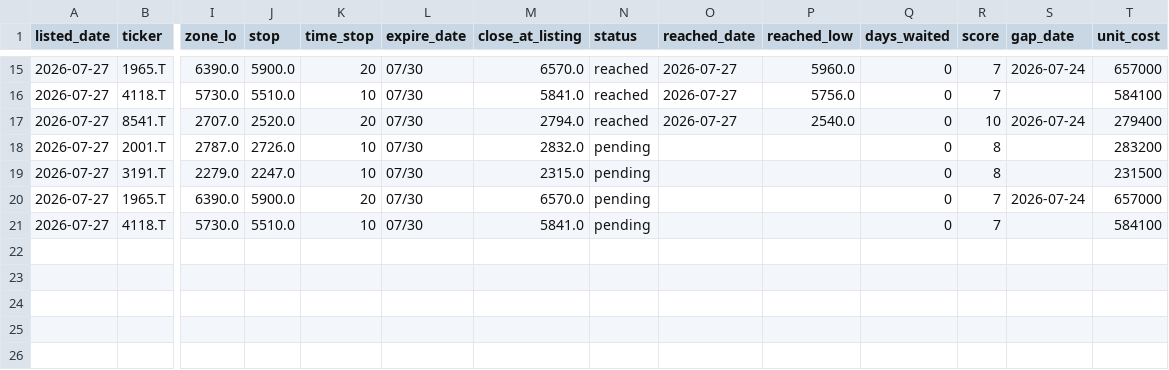
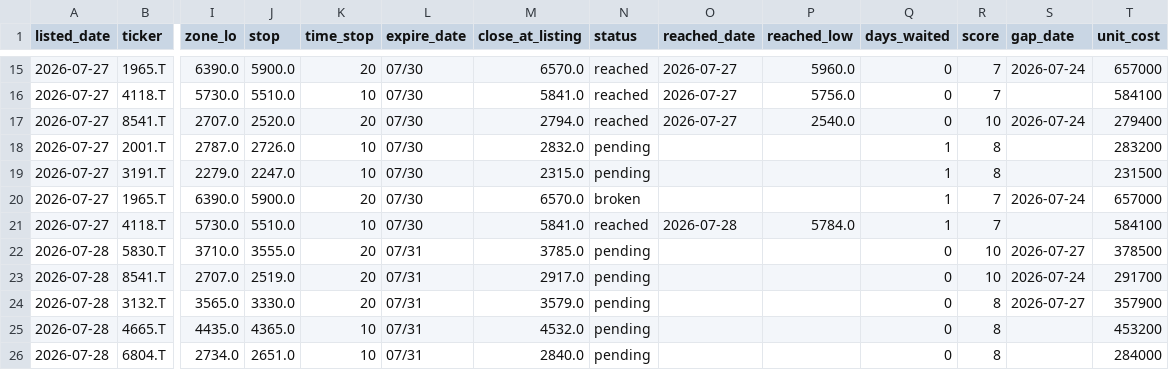
Before and after one commit to kgikgken/stockbotTOM, a CSV file: pending_topdown.csv, drawn as a sheet; only a part is shown, gaps mark what is left out; rows hold the shown columns only; the diff names each change by its address in the sheet, - before the commit and + after, or states it on an @@ line.

```diff
--- a/pending_topdown.csv
+++ b/pending_topdown.csv
-Q18:Q21 (days_waited): 0
+Q18:Q21 (days_waited): 1
-N20 (status): pending
+N20 (status): broken
-N21 (status): pending
+N21 (status): reached
-O21 (reached_date): (empty)
+O21 (reached_date): 2026-07-28
-P21 (reached_low): (empty)
+P21 (reached_low): 5784.0
+row 22: 2026-07-28 | 5830.T | 3710.0 | 3555.0 | 20 | 07/31 | 3785.0 | pending |  |  | 0 | 10 | 2026-07-27 | 378500
+row 23: 2026-07-28 | 8541.T | 2707.0 | 2519.0 | 20 | 07/31 | 2917.0 | pending |  |  | 0 | 10 | 2026-07-24 | 291700
+row 24: 2026-07-28 | 3132.T | 3565.0 | 3330.0 | 20 | 07/31 | 3579.0 | pending |  |  | 0 | 8 | 2026-07-27 | 357900
+row 25: 2026-07-28 | 4665.T | 4435.0 | 4365.0 | 10 | 07/31 | 4532.0 | pending |  |  | 0 | 8 |  | 453200
+row 26: 2026-07-28 | 6804.T | 2734.0 | 2651.0 | 10 | 07/31 | 2840.0 | pending |  |  | 0 | 8 |  | 284000
```
Also changed, not shown: out_topdown/topdown_plan_log.csv, 1 other file.
